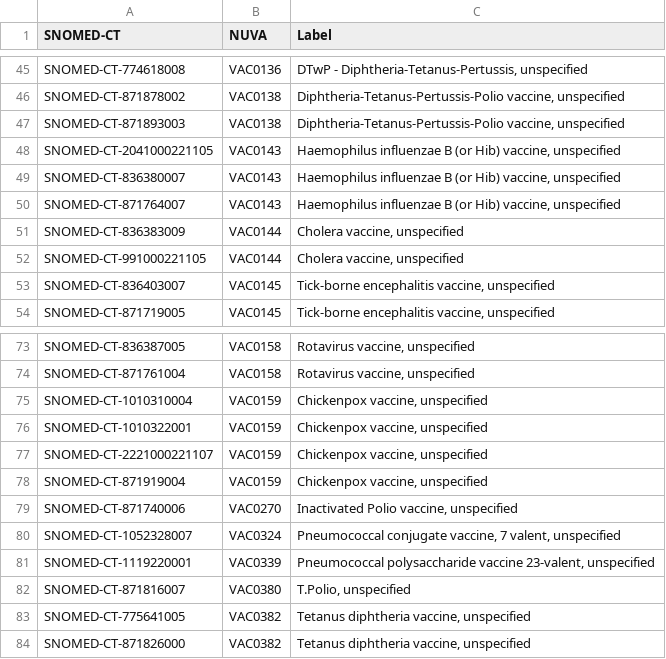
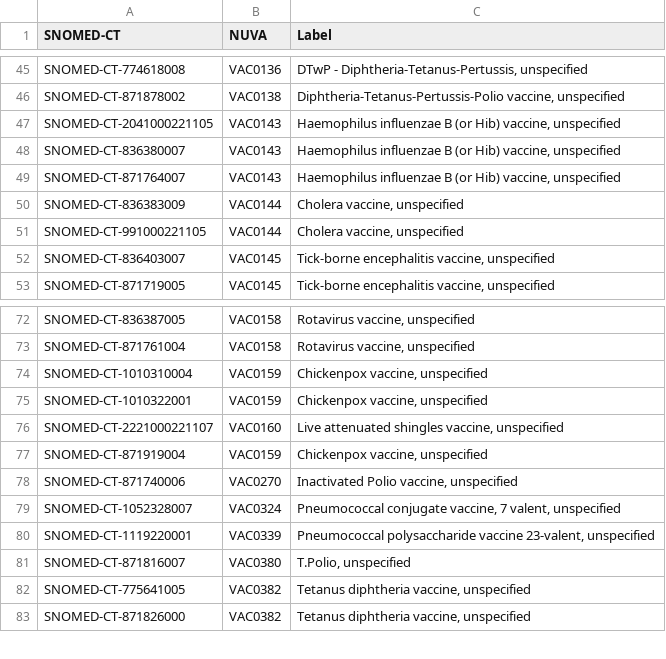
Before and after one commit to IVC-NUVA/NUVA, a CSV file: Release/Alignments/SNOMED-CT/SNOMED-CT2nuva.csv, drawn as a sheet; only a part is shown, gaps mark what is left out.

```diff
--- a/Release/Alignments/SNOMED-CT/SNOMED-CT2nuva.csv
+++ b/Release/Alignments/SNOMED-CT/SNOMED-CT2nuva.csv
@@ -46,3 +46,2 @@ SNOMED-CT-774618008,VAC0136,"DTwP - Diphtheria-Tetanus-Pertussis, unspecified"
 SNOMED-CT-871878002,VAC0138,"Diphtheria-Tetanus-Pertussis-Polio vaccine, unspecified"
-SNOMED-CT-871893003,VAC0138,"Diphtheria-Tetanus-Pertussis-Polio vaccine, unspecified"
 SNOMED-CT-2041000221105,VAC0143,"Haemophilus influenzae B (or Hib) vaccine, unspecified"
@@ -76,3 +75,3 @@ SNOMED-CT-1010310004,VAC0159,"Chickenpox vaccine, unspecified"
 SNOMED-CT-1010322001,VAC0159,"Chickenpox vaccine, unspecified"
-SNOMED-CT-2221000221107,VAC0159,"Chickenpox vaccine, unspecified"
+SNOMED-CT-2221000221107,VAC0160,"Live attenuated shingles vaccine, unspecified"
 SNOMED-CT-871919004,VAC0159,"Chickenpox vaccine, unspecified"
```
Also changed, not shown: Release/Alignments/INFARMED/nuva2INFARMED.csv, Release/Alignments/SNOMED-CT/nuva2SNOMED-CT.csv, 29 other files.
